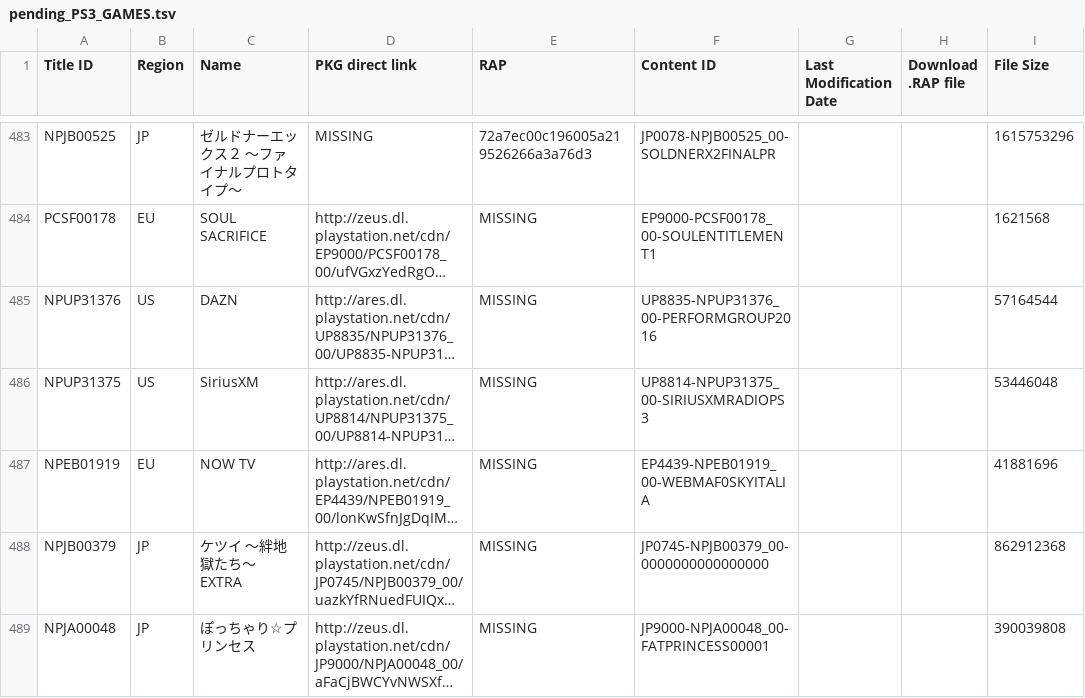
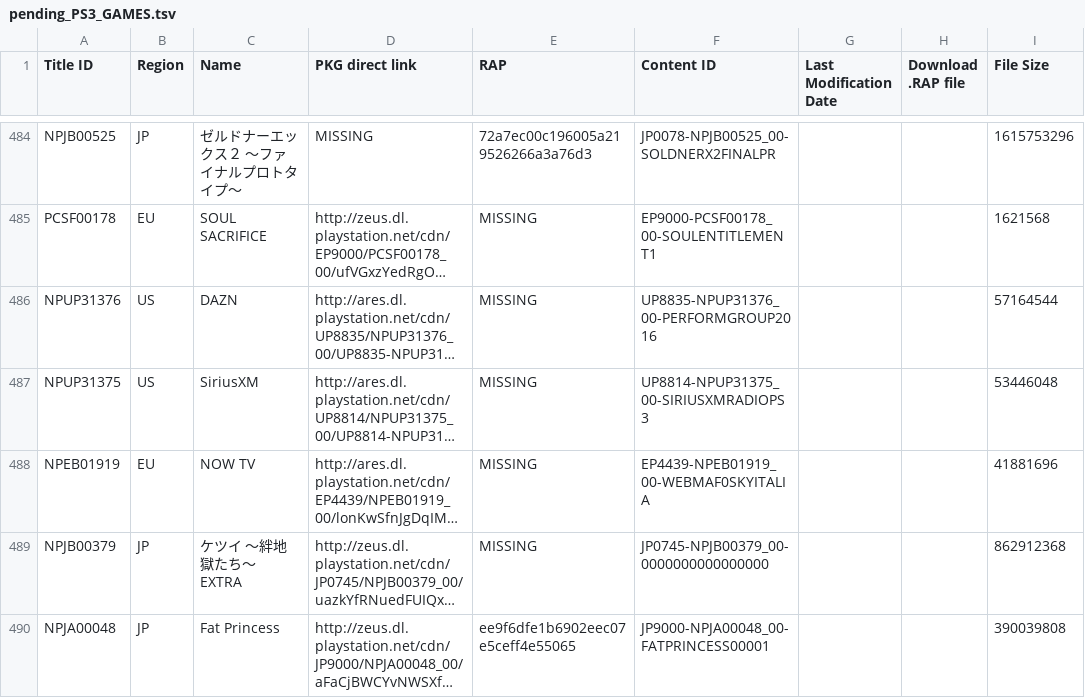
Before and after one commit to jy95/pkgi-ps3-nopaystation, a TSV file: input/pending_PS3_GAMES.tsv, drawn as a sheet; only a part is shown, gaps mark what is left out; long unchanged cells end in …; addresses are those after the commit; the diff covers the shown part only; the diff names each change by its address in the sheet, - before the commit and + after, or states it on an @@ line.

```diff
--- a/input/pending_PS3_GAMES.tsv
+++ b/input/pending_PS3_GAMES.tsv
-C490 (Name): ぽっちゃり☆プリンセス
+C490 (Name): Fat Princess
-E490 (RAP): MISSING
+E490 (RAP): ee9f6dfe1b6902eec07e5ceff4e55065
```
Also changed, not shown: 1 added row and 9 edited cells elsewhere in this file, input/pending_PS3_AVATARS.tsv, input/pending_PS3_THEMES.tsv, 6 other files.
